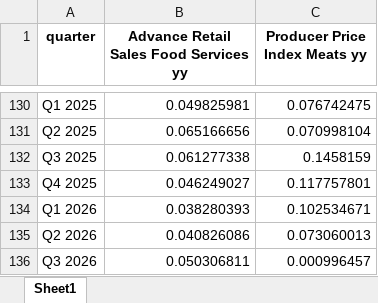
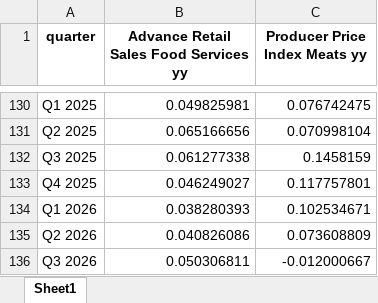
Before and after one commit to MathisGrandjean/Dashboard_Chipotle, an Excel workbook: data/fred_api_data.xlsx, sheet Sheet1, drawn as a sheet; only a part is shown, gaps mark what is left out; values as stored, in another font and other column widths than the file's, no borders; the diff names each change by its address in the sheet, - before the commit and + after, or states it on an @@ line.

```diff
--- a/data/fred_api_data.xlsx (sheet Sheet1)
+++ b/data/fred_api_data.xlsx (sheet Sheet1)
-C135 (Producer Price Index Meats yy): 0.073060013
+C135 (Producer Price Index Meats yy): 0.073608809
-C136 (Producer Price Index Meats yy): 0.000996457
+C136 (Producer Price Index Meats yy): -0.012000667
```
Also changed, not shown: data/Chipotle_jobs_all.xlsx, data/google_trend_weekly_chipotle_smoothed.xlsx.
